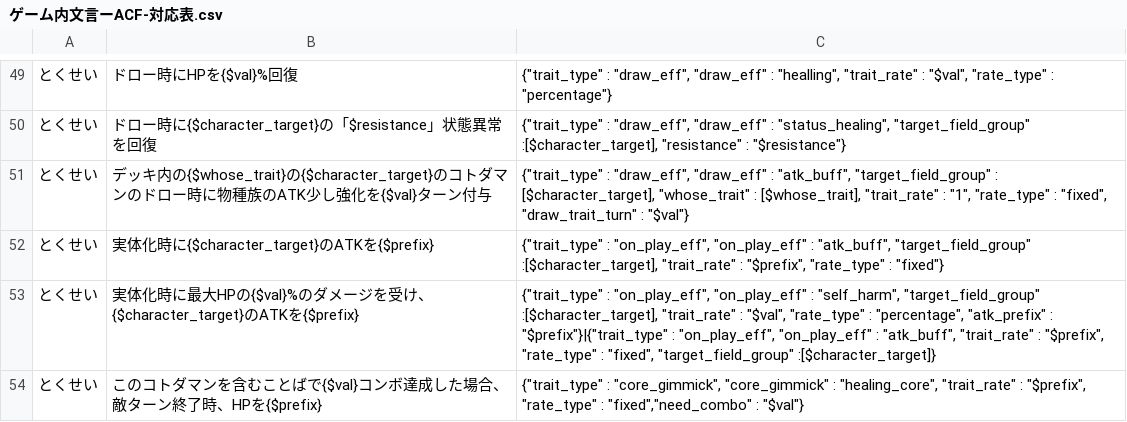
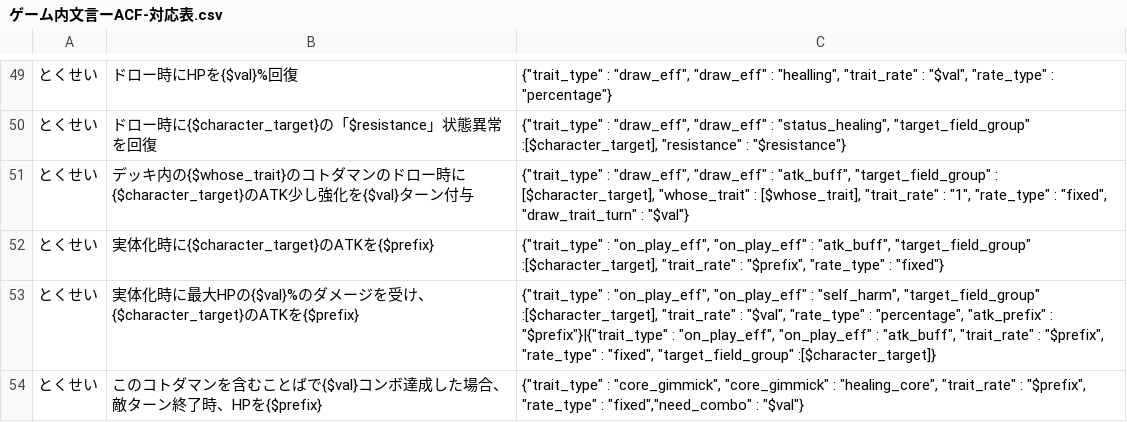
Before and after one commit to fried-biter/kotodaman-db, a CSV file: lib/ゲーム内文言ーACF-対応表.csv, drawn as a sheet; only a part is shown, gaps mark what is left out.

Commit message:
ドロバフ付与の文言修正

```diff
--- a/lib/ゲーム内文言ーACF-対応表.csv
+++ b/lib/ゲーム内文言ーACF-対応表.csv
@@ -50,3 +50,3 @@
 とくせい,ドロー時に{$character_target}の「$resistance」状態異常を回復,"{""trait_type"" : ""draw_eff"", ""draw_eff"" : ""status_healing"", ""target_field_group"" :[$character_target], ""resistance"" : ""$resistance""}"
-とくせい,デッキ内の{$whose_trait}の{$character_target}のコトダマンのドロー時に物種族のATK少し強化を{$val}ターン付与,"{""trait_type"" : ""draw_eff"", ""draw_eff"" : ""atk_buff"", ""target_field_group"" : [$character_target], ""whose_trait"" : [$whose_trait], ""trait_rate"" : ""1"", ""rate_type"" : ""fixed"", ""draw_trait_turn"" : ""$val""}"
+とくせい,デッキ内の{$whose_trait}のコトダマンのドロー時に{$character_target}のATK少し強化を{$val}ターン付与,"{""trait_type"" : ""draw_eff"", ""draw_eff"" : ""atk_buff"", ""target_field_group"" : [$character_target], ""whose_trait"" : [$whose_trait], ""trait_rate"" : ""1"", ""rate_type"" : ""fixed"", ""draw_trait_turn"" : ""$val""}"
 とくせい,実体化時に{$character_target}のATKを{$prefix},"{""trait_type"" : ""on_play_eff"", ""on_play_eff"" : ""atk_buff"", ""target_field_group"" :[$character_target], ""trait_rate"" : ""$prefix"", ""rate_type"" : ""fixed""}"
```
